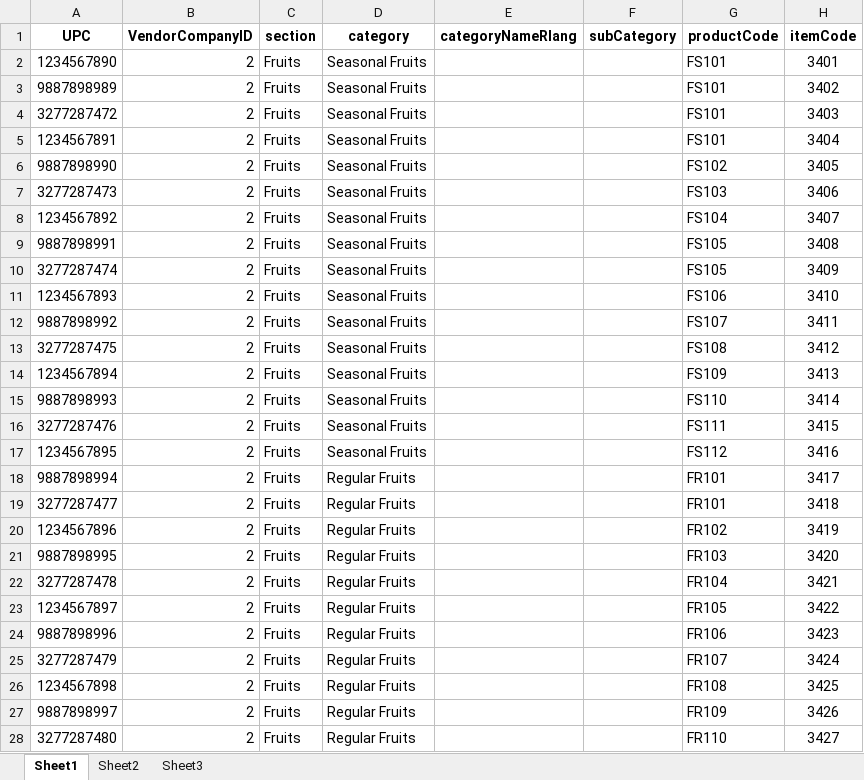
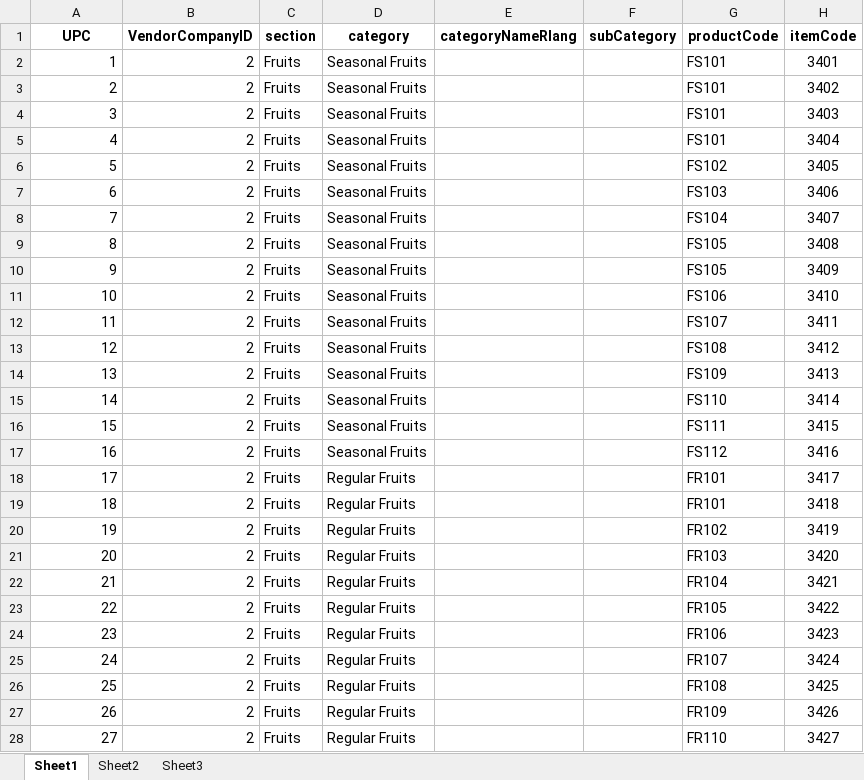
Before and after one commit to iAssureIT/SampurnaEcommerce1, an Excel workbook: Documents/Images and productList/Product List.xlsx, sheet Sheet1, drawn as a sheet; only a part is shown; values as stored, in another font and other column widths than the file's, no borders; charts and pictures not drawn; the diff covers the shown part only; the diff names each change by its address in the sheet, - before the commit and + after, or states it on an @@ line.

Commit message:
Jyoti added changes in product bulk update

```diff
--- a/Documents/Images and productList/Product List.xlsx (sheet Sheet1)
+++ b/Documents/Images and productList/Product List.xlsx (sheet Sheet1)
-A2 (UPC): 1234567890
+A2 (UPC): 1
-A3 (UPC): 9887898989
+A3 (UPC): 2
-A4 (UPC): 3277287472
+A4 (UPC): 3
-A5 (UPC): 1234567891
+A5 (UPC): 4
-A6 (UPC): 9887898990
+A6 (UPC): 5
-A7 (UPC): 3277287473
+A7 (UPC): 6
-A8 (UPC): 1234567892
+A8 (UPC): 7
-A9 (UPC): 9887898991
+A9 (UPC): 8
-A10 (UPC): 3277287474
+A10 (UPC): 9
-A11 (UPC): 1234567893
+A11 (UPC): 10
-A12 (UPC): 9887898992
+A12 (UPC): 11
-A13 (UPC): 3277287475
+A13 (UPC): 12
-A14 (UPC): 1234567894
+A14 (UPC): 13
-A15 (UPC): 9887898993
+A15 (UPC): 14
-A16 (UPC): 3277287476
+A16 (UPC): 15
-A17 (UPC): 1234567895
+A17 (UPC): 16
-A18 (UPC): 9887898994
+A18 (UPC): 17
-A19 (UPC): 3277287477
+A19 (UPC): 18
-A20 (UPC): 1234567896
+A20 (UPC): 19
-A21 (UPC): 9887898995
+A21 (UPC): 20
-A22 (UPC): 3277287478
+A22 (UPC): 21
-A23 (UPC): 1234567897
+A23 (UPC): 22
-A24 (UPC): 9887898996
+A24 (UPC): 23
-A25 (UPC): 3277287479
+A25 (UPC): 24
-A26 (UPC): 1234567898
+A26 (UPC): 25
-A27 (UPC): 9887898997
+A27 (UPC): 26
-A28 (UPC): 3277287480
+A28 (UPC): 27
```
Also changed, not shown: 386 edited cells elsewhere in this sheet, charts or pictures, 16 other files.
